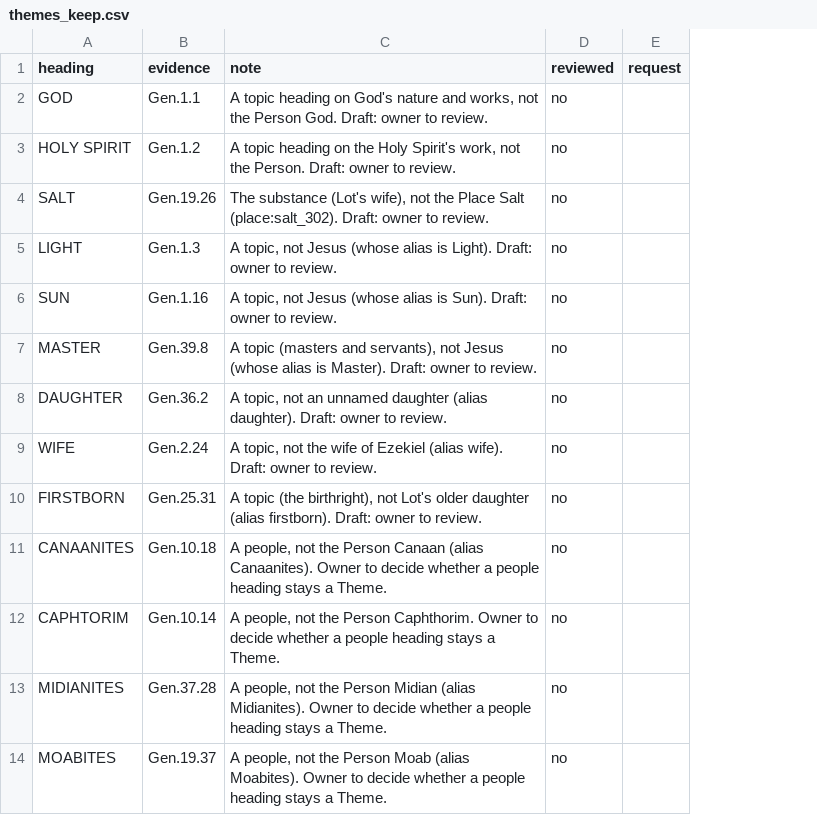
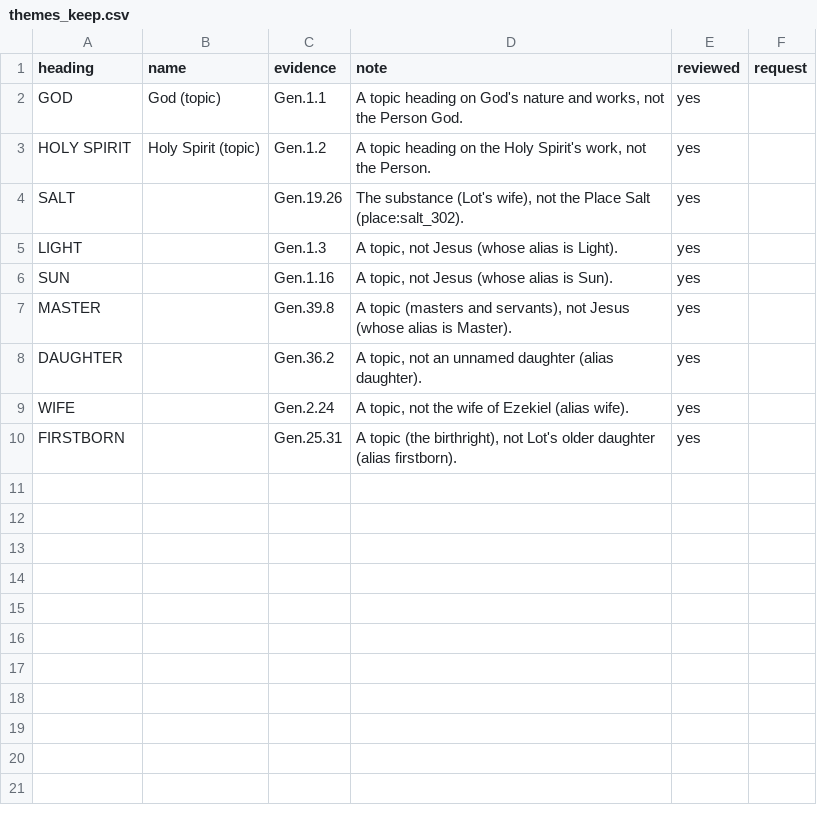
Before and after one commit to antunderwood/wend-through-the-word, a CSV file: pipeline/curated/themes_keep.csv, drawn as a sheet; removed rows and columns are numbered as before the commit, all else as after; the diff names each change by its address in the sheet, - before the commit and + after, or states it on an @@ line.

```diff
--- a/pipeline/curated/themes_keep.csv
+++ b/pipeline/curated/themes_keep.csv
+column B (name), rows 2-3: God (topic) | Holy Spirit (topic)
-D2 (note): …Person God. Draft: owner to review.
+D2 (note): …Person God.
-E2:E10 (reviewed): no
+E2:E10 (reviewed): yes
-D3 (note): …the Person. Draft: owner to review.
+D3 (note): …the Person.
-D4 (note): …Salt (place:salt_302). Draft: owner to review.
+D4 (note): …Salt (place:salt_302).
-D5 (note): …is Light). Draft: owner to review.
+D5 (note): …is Light).
-D6 (note): …is Sun). Draft: owner to review.
+D6 (note): …is Sun).
-D7 (note): …is Master). Draft: owner to review.
+D7 (note): …is Master).
-D8 (note): …(alias daughter). Draft: owner to review.
+D8 (note): …(alias daughter).
-D9 (note): …(alias wife). Draft: owner to review.
+D9 (note): …(alias wife).
-D10 (note): …(alias firstborn). Draft: owner to review.
+D10 (note): …(alias firstborn).
-row 11: CANAANITES | Gen.10.18 | A people, not the Person Canaan (alias Canaanites). Owner to decide whether a people heading stays a Theme. | no
-row 12: CAPHTORIM | Gen.10.14 | A people, not the Person Caphthorim. Owner to decide whether a people heading stays a Theme. | no
-row 13: MIDIANITES | Gen.37.28 | A people, not the Person Midian (alias Midianites). Owner to decide whether a people heading stays a Theme. | no
-row 14: MOABITES | Gen.19.37 | A people, not the Person Moab (alias Moabites). Owner to decide whether a people heading stays a Theme. | no
```
Also changed, not shown: 7 other files.
